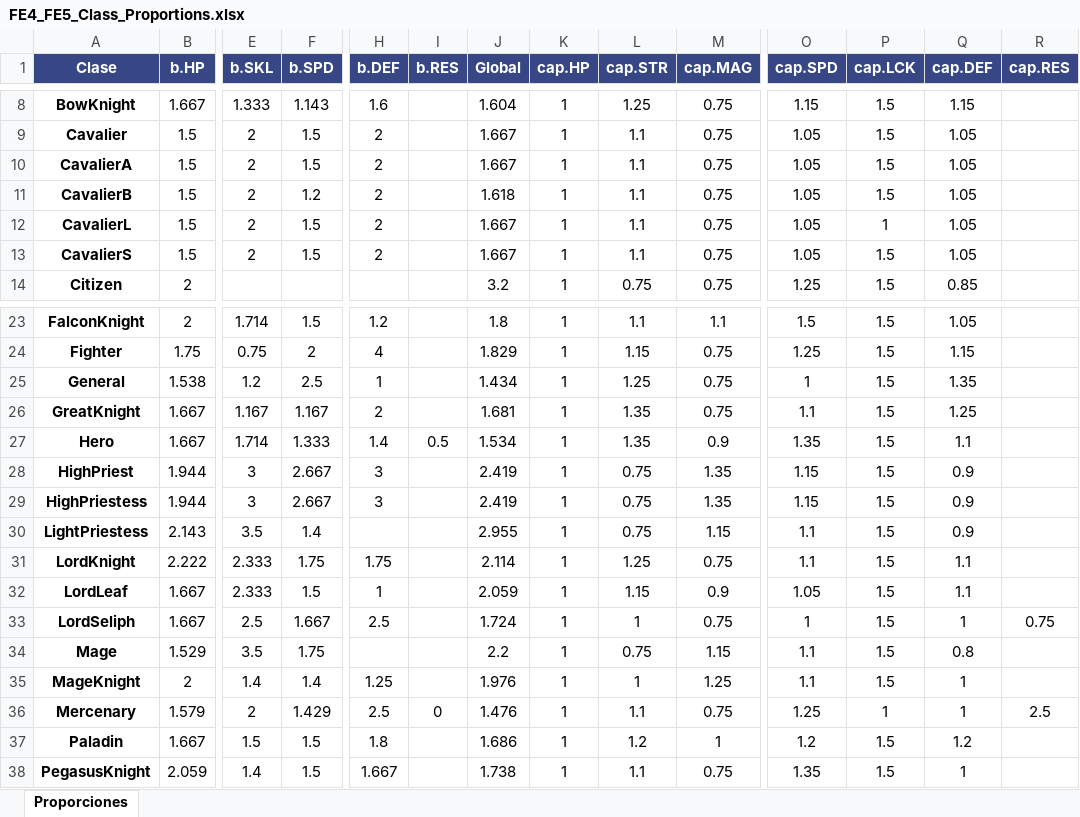
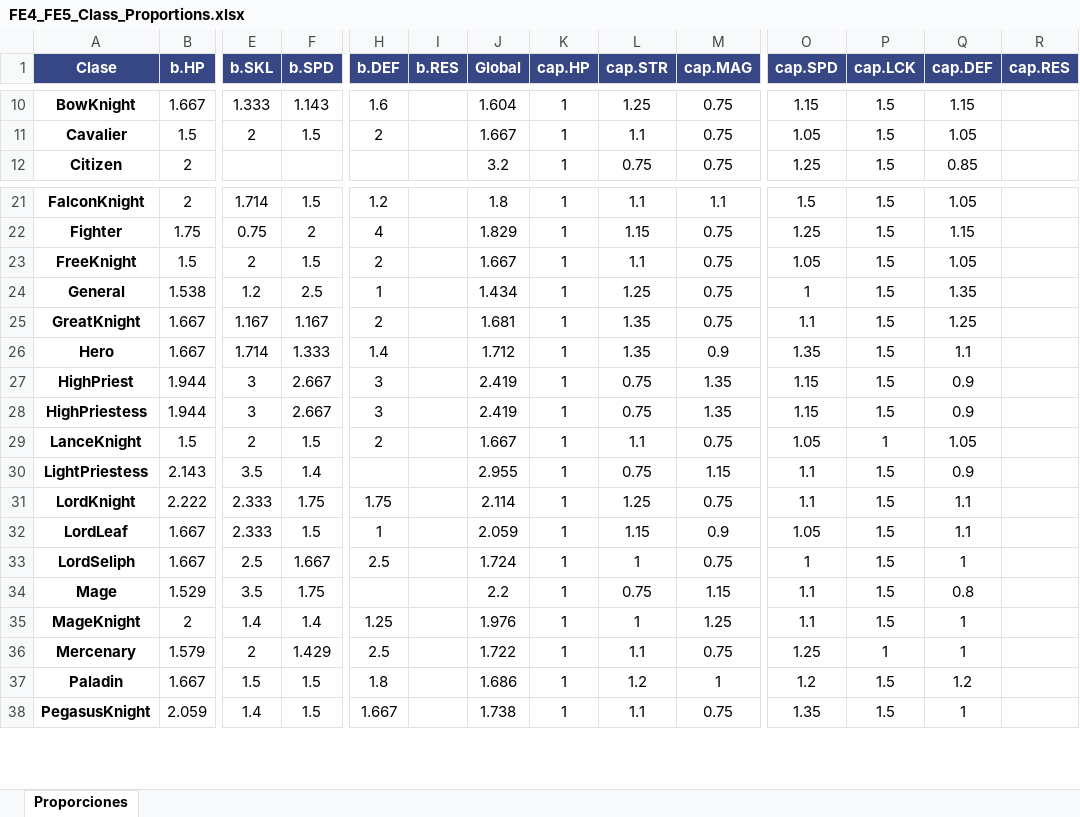
Before and after one commit to SirAxelloid1460/FireEmblem4_5_Remake, an Excel workbook: docs/FE4_FE5_Class_Proportions.xlsx, sheet Proporciones, drawn as a sheet; only a part is shown, gaps mark what is left out; values as stored, in another font and other column widths than the file's, no borders; removed rows and columns are numbered as before the commit, all else as after; rows hold the shown columns only; the diff covers the shown part only; the diff names each change by its address in the sheet, - before the commit and + after, or states it on an @@ line.

```diff
--- a/docs/FE4_FE5_Class_Proportions.xlsx (sheet Proporciones)
+++ b/docs/FE4_FE5_Class_Proportions.xlsx (sheet Proporciones)
-row 10: CavalierA | 1.5 | 2 | 1.5 | 2 |  | 1.667 | 1 | 1.1 | 0.75 | 1.05 | 1.5 | 1.05
-row 11: CavalierB | 1.5 | 2 | 1.2 | 2 |  | 1.618 | 1 | 1.1 | 0.75 | 1.05 | 1.5 | 1.05
-row 12: CavalierL | 1.5 | 2 | 1.5 | 2 |  | 1.667 | 1 | 1.1 | 0.75 | 1.05 | 1 | 1.05
-row 13: CavalierS | 1.5 | 2 | 1.5 | 2 |  | 1.667 | 1 | 1.1 | 0.75 | 1.05 | 1.5 | 1.05
+row 23: FreeKnight | 1.5 | 2 | 1.5 | 2 |  | 1.667 | 1 | 1.1 | 0.75 | 1.05 | 1.5 | 1.05
-I26 (b.RES): 0.5
+I26 (b.RES): (empty)
-J26 (Global): 1.534
+J26 (Global): 1.712
+row 29: LanceKnight | 1.5 | 2 | 1.5 | 2 |  | 1.667 | 1 | 1.1 | 0.75 | 1.05 | 1 | 1.05
-R33 (cap.RES): 0.75
+R33 (cap.RES): (empty)
-I36 (b.RES): 0
+I36 (b.RES): (empty)
-J36 (Global): 1.476
+J36 (Global): 1.722
-R36 (cap.RES): 2.5
+R36 (cap.RES): (empty)
```
Also changed, not shown: 2 added rows and 9 edited cells elsewhere in this sheet, 6 other files.
